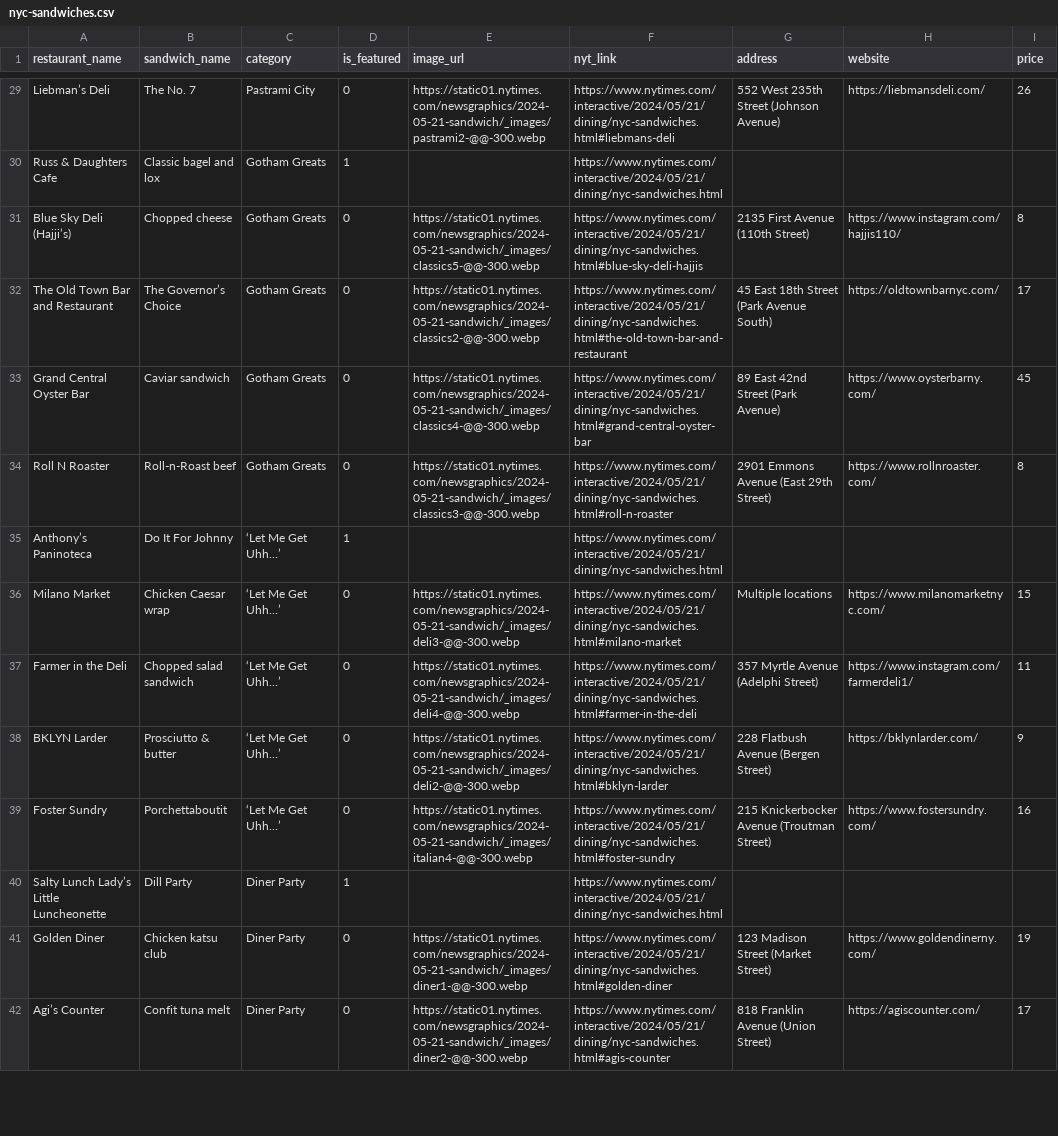
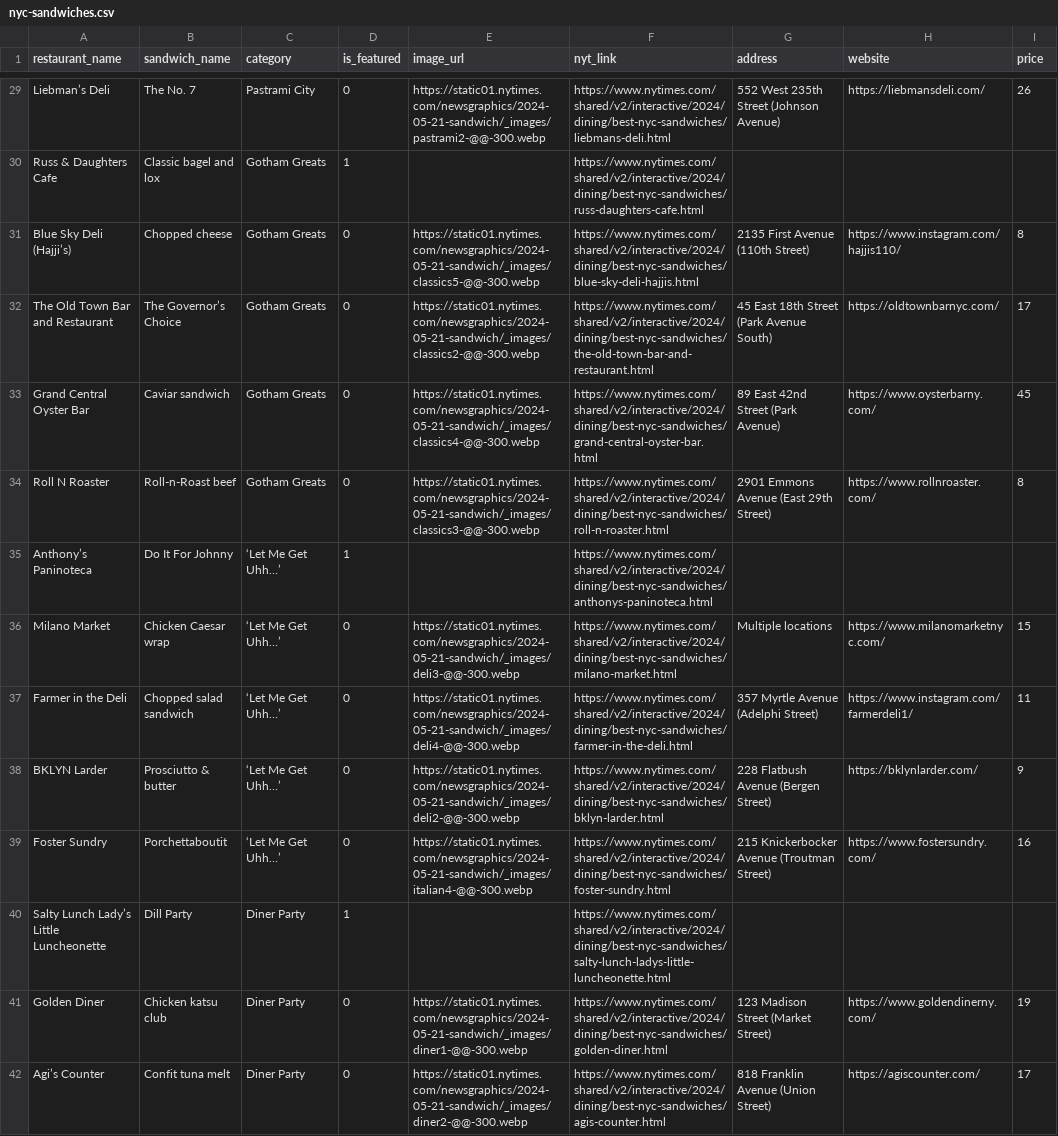
Before and after one commit to benfwalla/nyc-sandwiches, a CSV file: output/nyc-sandwiches.csv, drawn as a sheet; only a part is shown, gaps mark what is left out; the diff covers the shown part only; the diff names each change by its address in the sheet, - before the commit and + after, or states it on an @@ line.

Commit message:
refactor: rename generate_anchor_id to generate_slug and update URL structure for NYT links

```diff
--- a/output/nyc-sandwiches.csv
+++ b/output/nyc-sandwiches.csv
-F29 (nyt_link): https://www.nytimes.com/interactive/2024/05/21/dining/nyc-sandwiches.html#liebmans-deli
+F29 (nyt_link): https://www.nytimes.com/shared/v2/interactive/2024/dining/best-nyc-sandwiches/liebmans-deli.html
-F30 (nyt_link): https://www.nytimes.com/interactive/2024/05/21/dining/nyc-sandwiches.html
+F30 (nyt_link): https://www.nytimes.com/shared/v2/interactive/2024/dining/best-nyc-sandwiches/russ-daughters-cafe.html
-F31 (nyt_link): https://www.nytimes.com/interactive/2024/05/21/dining/nyc-sandwiches.html#blue-sky-deli-hajjis
+F31 (nyt_link): https://www.nytimes.com/shared/v2/interactive/2024/dining/best-nyc-sandwiches/blue-sky-deli-hajjis.html
-F32 (nyt_link): https://www.nytimes.com/interactive/2024/05/21/dining/nyc-sandwiches.html#the-old-town-bar-and-restaurant
+F32 (nyt_link): https://www.nytimes.com/shared/v2/interactive/2024/dining/best-nyc-sandwiches/the-old-town-bar-and-restaurant.html
-F33 (nyt_link): https://www.nytimes.com/interactive/2024/05/21/dining/nyc-sandwiches.html#grand-central-oyster-bar
+F33 (nyt_link): https://www.nytimes.com/shared/v2/interactive/2024/dining/best-nyc-sandwiches/grand-central-oyster-bar.html
-F34 (nyt_link): https://www.nytimes.com/interactive/2024/05/21/dining/nyc-sandwiches.html#roll-n-roaster
+F34 (nyt_link): https://www.nytimes.com/shared/v2/interactive/2024/dining/best-nyc-sandwiches/roll-n-roaster.html
-F35 (nyt_link): https://www.nytimes.com/interactive/2024/05/21/dining/nyc-sandwiches.html
+F35 (nyt_link): https://www.nytimes.com/shared/v2/interactive/2024/dining/best-nyc-sandwiches/anthonys-paninoteca.html
-F36 (nyt_link): https://www.nytimes.com/interactive/2024/05/21/dining/nyc-sandwiches.html#milano-market
+F36 (nyt_link): https://www.nytimes.com/shared/v2/interactive/2024/dining/best-nyc-sandwiches/milano-market.html
-F37 (nyt_link): https://www.nytimes.com/interactive/2024/05/21/dining/nyc-sandwiches.html#farmer-in-the-deli
+F37 (nyt_link): https://www.nytimes.com/shared/v2/interactive/2024/dining/best-nyc-sandwiches/farmer-in-the-deli.html
-F38 (nyt_link): https://www.nytimes.com/interactive/2024/05/21/dining/nyc-sandwiches.html#bklyn-larder
+F38 (nyt_link): https://www.nytimes.com/shared/v2/interactive/2024/dining/best-nyc-sandwiches/bklyn-larder.html
-F39 (nyt_link): https://www.nytimes.com/interactive/2024/05/21/dining/nyc-sandwiches.html#foster-sundry
+F39 (nyt_link): https://www.nytimes.com/shared/v2/interactive/2024/dining/best-nyc-sandwiches/foster-sundry.html
-F40 (nyt_link): https://www.nytimes.com/interactive/2024/05/21/dining/nyc-sandwiches.html
+F40 (nyt_link): https://www.nytimes.com/shared/v2/interactive/2024/dining/best-nyc-sandwiches/salty-lunch-ladys-little-luncheonette.html
-F41 (nyt_link): https://www.nytimes.com/interactive/2024/05/21/dining/nyc-sandwiches.html#golden-diner
+F41 (nyt_link): https://www.nytimes.com/shared/v2/interactive/2024/dining/best-nyc-sandwiches/golden-diner.html
-F42 (nyt_link): https://www.nytimes.com/interactive/2024/05/21/dining/nyc-sandwiches.html#agis-counter
+F42 (nyt_link): https://www.nytimes.com/shared/v2/interactive/2024/dining/best-nyc-sandwiches/agis-counter.html
```
Also changed, not shown: 43 edited cells elsewhere in this file, 1 other file.
